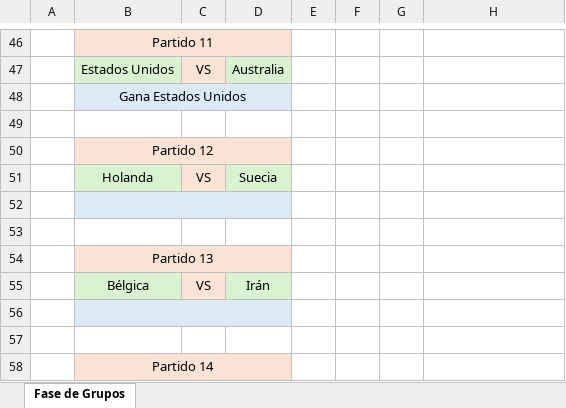
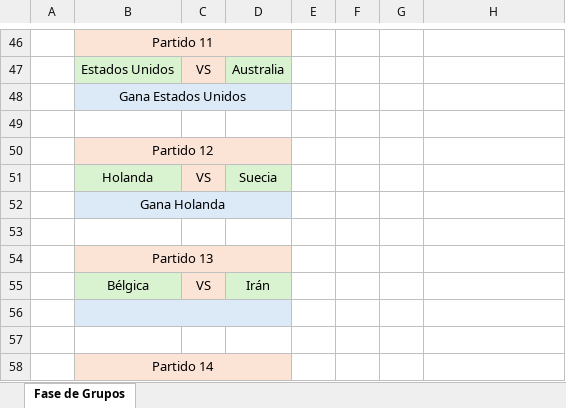
Before and after one commit to EugenioIrarrazaval2001/polla-mundial, an Excel workbook: Pauta/E01Pauta.xlsx, sheet Fase de Grupos, drawn as a sheet; only a part is shown, gaps mark what is left out; values as stored, in another font and other column widths than the file's, no borders; the diff names each change by its address in the sheet, - before the commit and + after, or states it on an @@ line.

Commit message:
Update E01Pauta.xlsx

```diff
--- a/Pauta/E01Pauta.xlsx (sheet Fase de Grupos)
+++ b/Pauta/E01Pauta.xlsx (sheet Fase de Grupos)
-B52: (empty)
+B52: Gana Holanda
```
